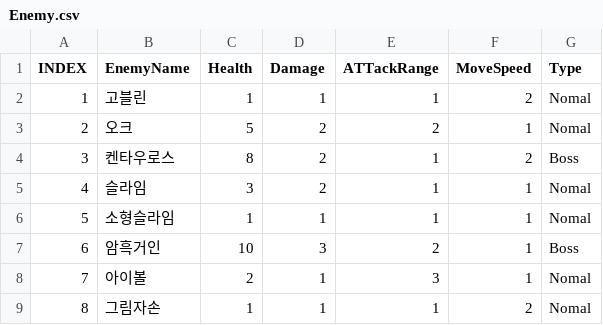
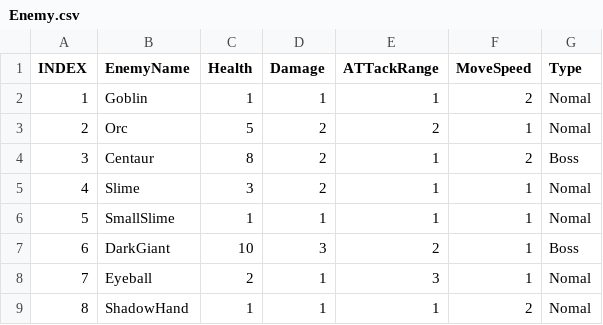
Before and after one commit to ilyoon98/Magic-Cat, a CSV file: Assets/Resources/Table/Enemy.csv, drawn as a sheet.

```diff
--- a/Assets/Resources/Table/Enemy.csv
+++ b/Assets/Resources/Table/Enemy.csv
@@ -1,9 +1,9 @@
 INDEX,EnemyName,Health,Damage,ATTackRange,MoveSpeed,Type
-1,고블린,1,1,1,2,Nomal
-2,오크,5,2,2,1,Nomal
-3,켄타우로스,8,2,1,2,Boss
-4,슬라임,3,2,1,1,Nomal
-5,소형슬라임,1,1,1,1,Nomal
-6,암흑거인,10,3,2,1,Boss
-7,아이볼,2,1,3,1,Nomal
-8,그림자손,1,1,1,2,Nomal
+1,Goblin,1,1,1,2,Nomal
+2,Orc,5,2,2,1,Nomal
+3,Centaur,8,2,1,2,Boss
+4,Slime,3,2,1,1,Nomal
+5,SmallSlime,1,1,1,1,Nomal
+6,DarkGiant,10,3,2,1,Boss
+7,Eyeball,2,1,3,1,Nomal
+8,ShadowHand,1,1,1,2,Nomal
```
Also changed, not shown: 33 other files.
